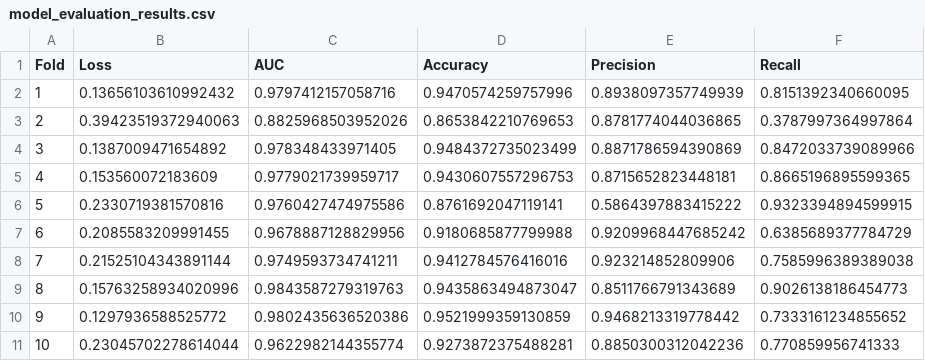
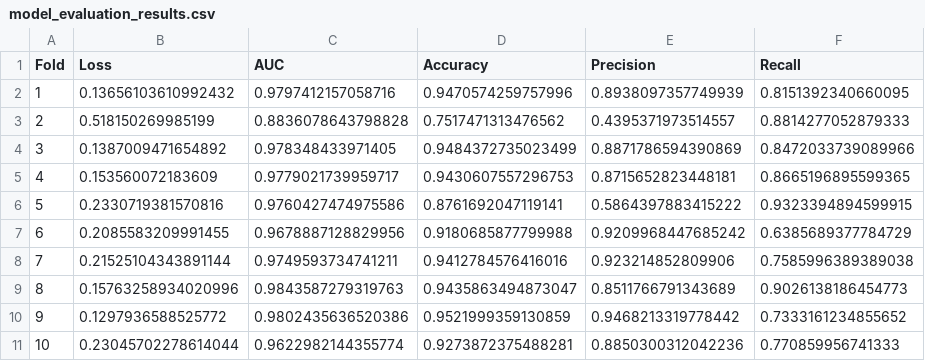
Before and after one commit to episphere/tma-grid, a CSV file: Jupyter_Notebooks/model_evaluation_results.csv, drawn as a sheet.

Commit message:
Got rid of old models

```diff
--- a/Jupyter_Notebooks/model_evaluation_results.csv
+++ b/Jupyter_Notebooks/model_evaluation_results.csv
@@ -2,3 +2,3 @@ Fold,Loss,AUC,Accuracy,Precision,Recall
 1,0.13656103610992432,0.9797412157058716,0.9470574259757996,0.8938097357749939,0.8151392340660095
-2,0.39423519372940063,0.8825968503952026,0.8653842210769653,0.8781774044036865,0.3787997364997864
+2,0.518150269985199,0.8836078643798828,0.7517471313476562,0.4395371973514557,0.8814277052879333
 3,0.1387009471654892,0.978348433971405,0.9484372735023499,0.8871786594390869,0.8472033739089966
```
Also changed, not shown: 4 other files.
